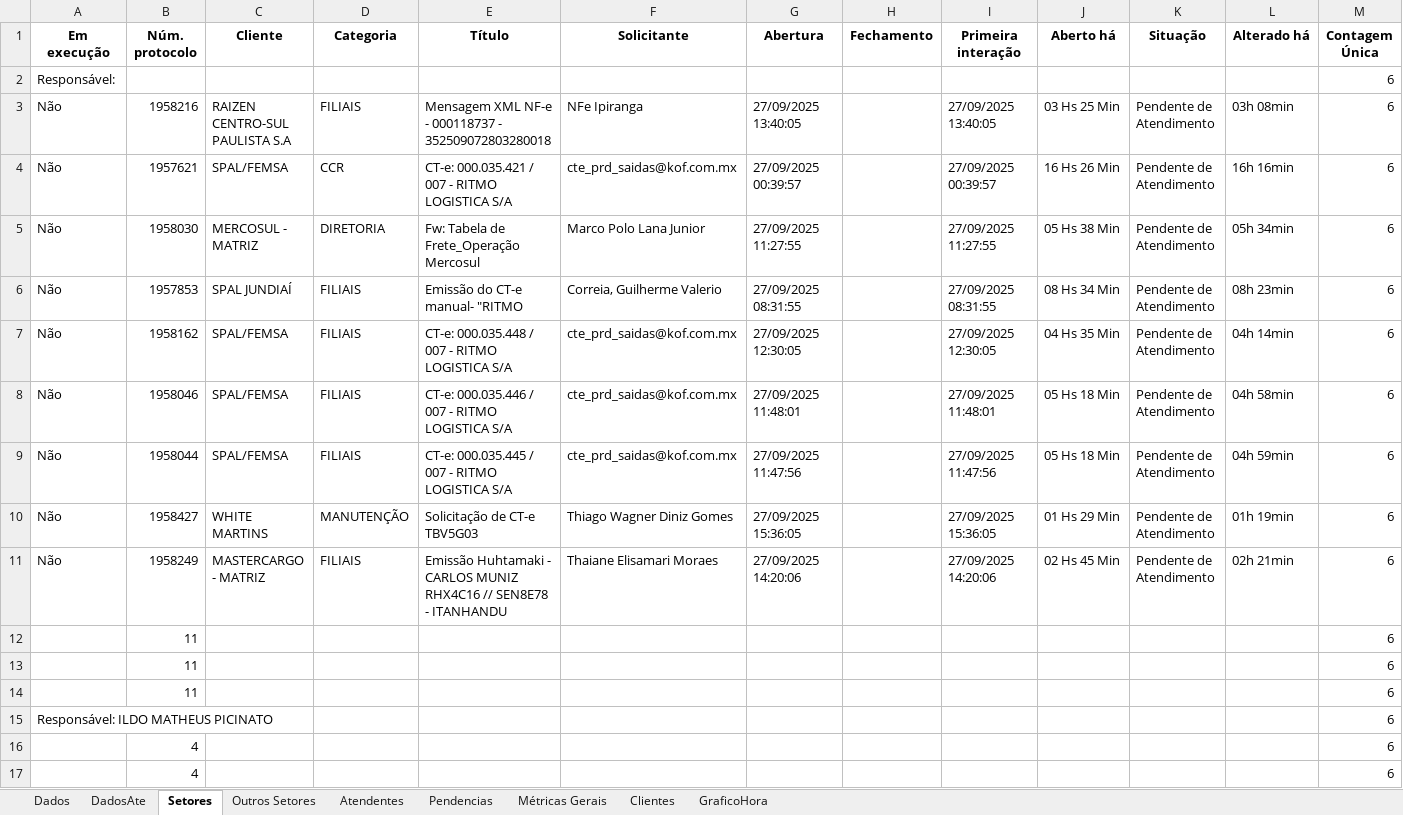
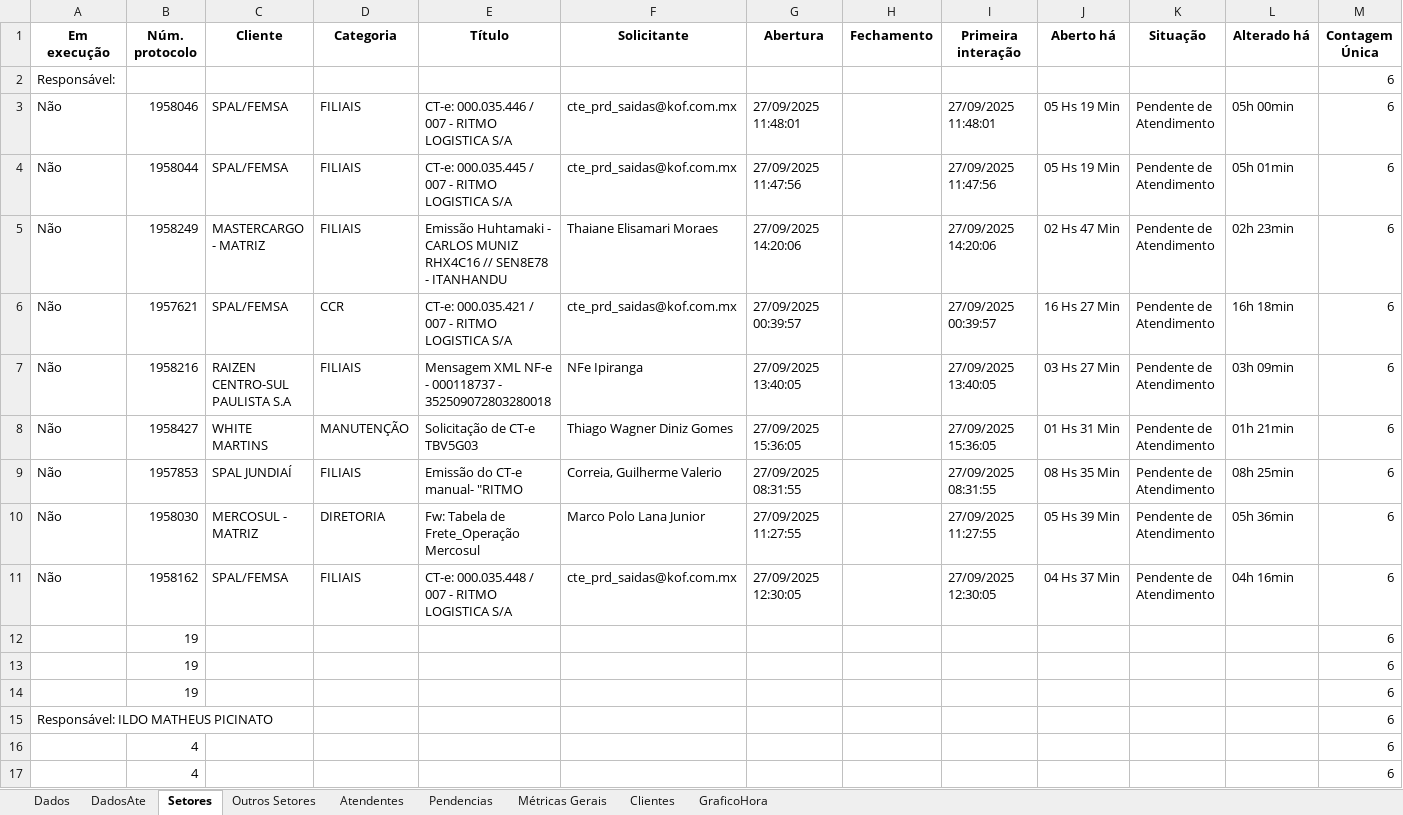
Before and after one commit to GabrielSilvaRit/Excel-painel, an Excel workbook: dados-atendimentos.xlsx, sheet Setores, drawn as a sheet; only a part is shown; values as stored, in another font and other column widths than the file's, no borders; removed rows and columns are numbered as before the commit, all else as after; the diff covers the shown part only; the diff names each change by its address in the sheet, - before the commit and + after, or states it on an @@ line.

```diff
--- a/dados-atendimentos.xlsx (sheet Setores)
+++ b/dados-atendimentos.xlsx (sheet Setores)
+row 3: Não | 1958046 | SPAL/FEMSA | FILIAIS | CT-e: 000.035.446 / 007 - RITMO LOGISTICA S/A | cte_prd_saidas@kof.com.mx | 27/09/2025 11:48:01 |  | 27/09/2025 11:48:01 | 05 Hs 19 Min | Pendente de Atendimento | 05h 00min | 6
+row 4: Não | 1958044 | SPAL/FEMSA | FILIAIS | CT-e: 000.035.445 / 007 - RITMO LOGISTICA S/A | cte_prd_saidas@kof.com.mx | 27/09/2025 11:47:56 |  | 27/09/2025 11:47:56 | 05 Hs 19 Min | Pendente de Atendimento | 05h 01min | 6
-B5 (Núm. protocolo): 1958216
+B5 (Núm. protocolo): 1958249
-C5 (Cliente): RAIZEN CENTRO-SUL PAULISTA S.A
+C5 (Cliente): MASTERCARGO - MATRIZ
-E5 (Título): Mensagem XML NF-e - 000118737 - 352509072803280018
+E5 (Título): Emissão Huhtamaki - CARLOS MUNIZ RHX4C16 // SEN8E78 - ITANHANDU
-F5 (Solicitante): NFe Ipiranga
+F5 (Solicitante): Thaiane Elisamari Moraes
-G5 (Abertura): 27/09/2025 13:40:05
+G5 (Abertura): 27/09/2025 14:20:06
-I5 (Primeira interação): 27/09/2025 13:40:05
+I5 (Primeira interação): 27/09/2025 14:20:06
-J5 (Aberto há): 03 Hs 25 Min
+J5 (Aberto há): 02 Hs 47 Min
-L5 (Alterado há): 03h 08min
+L5 (Alterado há): 02h 23min
-J6 (Aberto há): 16 Hs 26 Min
+J6 (Aberto há): 16 Hs 27 Min
-L6 (Alterado há): 16h 16min
+L6 (Alterado há): 16h 18min
+row 7: Não | 1958216 | RAIZEN CENTRO-SUL PAULISTA S.A | FILIAIS | Mensagem XML NF-e - 000118737 - 352509072803280018 | NFe Ipiranga | 27/09/2025 13:40:05 |  | 27/09/2025 13:40:05 | 03 Hs 27 Min | Pendente de Atendimento | 03h 09min | 6
-B8 (Núm. protocolo): 1958030
+B8 (Núm. protocolo): 1958427
-C8 (Cliente): MERCOSUL - MATRIZ
+C8 (Cliente): WHITE MARTINS
-D8 (Categoria): DIRETORIA
+D8 (Categoria): MANUTENÇÃO
-E8 (Título): Fw: Tabela de Frete_Operação Mercosul
+E8 (Título): Solicitação de CT-e TBV5G03
-F8 (Solicitante): Marco Polo Lana Junior
+F8 (Solicitante): Thiago Wagner Diniz Gomes
-G8 (Abertura): 27/09/2025 11:27:55
+G8 (Abertura): 27/09/2025 15:36:05
-I8 (Primeira interação): 27/09/2025 11:27:55
+I8 (Primeira interação): 27/09/2025 15:36:05
-J8 (Aberto há): 05 Hs 38 Min
+J8 (Aberto há): 01 Hs 31 Min
-L8 (Alterado há): 05h 34min
+L8 (Alterado há): 01h 21min
-J9 (Aberto há): 08 Hs 34 Min
+J9 (Aberto há): 08 Hs 35 Min
-L9 (Alterado há): 08h 23min
+L9 (Alterado há): 08h 25min
+row 10: Não | 1958030 | MERCOSUL - MATRIZ | DIRETORIA | Fw: Tabela de Frete_Operação Mercosul | Marco Polo Lana Junior | 27/09/2025 11:27:55 |  | 27/09/2025 11:27:55 | 05 Hs 39 Min | Pendente de Atendimento | 05h 36min | 6
-J11 (Aberto há): 04 Hs 35 Min
+J11 (Aberto há): 04 Hs 37 Min
-L11 (Alterado há): 04h 14min
+L11 (Alterado há): 04h 16min
-row 8: Não | 1958046 | SPAL/FEMSA | FILIAIS | CT-e: 000.035.446 / 007 - RITMO LOGISTICA S/A | cte_prd_saidas@kof.com.mx | 27/09/2025 11:48:01 |  | 27/09/2025 11:48:01 | 05 Hs 18 Min | Pendente de Atendimento | 04h 58min | 6
-row 9: Não | 1958044 | SPAL/FEMSA | FILIAIS | CT-e: 000.035.445 / 007 - RITMO LOGISTICA S/A | cte_prd_saidas@kof.com.mx | 27/09/2025 11:47:56 |  | 27/09/2025 11:47:56 | 05 Hs 18 Min | Pendente de Atendimento | 04h 59min | 6
-row 10: Não | 1958427 | WHITE MARTINS | MANUTENÇÃO | Solicitação de CT-e TBV5G03 | Thiago Wagner Diniz Gomes | 27/09/2025 15:36:05 |  | 27/09/2025 15:36:05 | 01 Hs 29 Min | Pendente de Atendimento | 01h 19min | 6
-row 11: Não | 1958249 | MASTERCARGO - MATRIZ | FILIAIS | Emissão Huhtamaki - CARLOS MUNIZ RHX4C16 // SEN8E78 - ITANHANDU | Thaiane Elisamari Moraes | 27/09/2025 14:20:06 |  | 27/09/2025 14:20:06 | 02 Hs 45 Min | Pendente de Atendimento | 02h 21min | 6
-B12:B14 (Núm. protocolo): 11
+B12:B14 (Núm. protocolo): 19
```
Also changed, not shown: 3 edited cells elsewhere in this sheet, sheet Dados, sheet DadosAte, sheet Métricas Gerais, sheet Atendentes, sheet GraficoHora.
